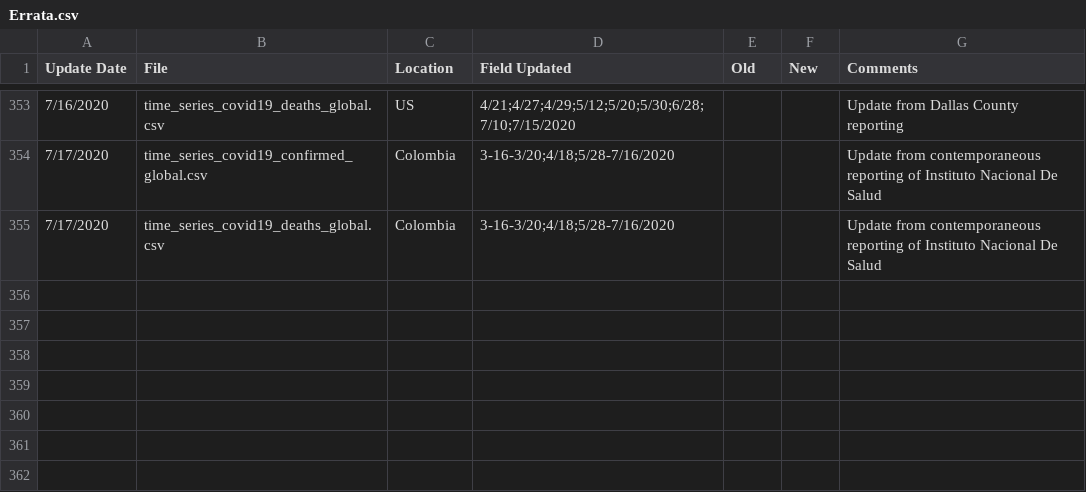
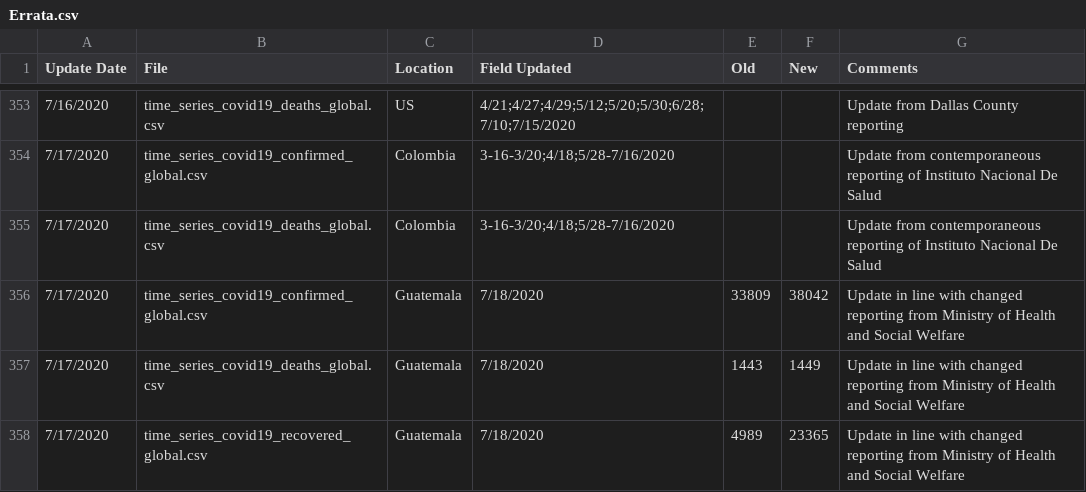
Before and after one commit to stfurkan/pancovid19, a CSV file: python/datasets/Errata.csv, drawn as a sheet; only a part is shown, gaps mark what is left out.

```diff
--- a/python/datasets/Errata.csv
+++ b/python/datasets/Errata.csv
@@ -355 +355,4 @@
 7/17/2020,time_series_covid19_deaths_global.csv,Colombia,3-16-3/20;4/18;5/28-7/16/2020,,,Update from contemporaneous reporting of Instituto Nacional De Salud
+7/17/2020,time_series_covid19_confirmed_global.csv,Guatemala,7/18/2020,33809,38042,Update in line with changed reporting from Ministry of Health and Social Welfare
+7/17/2020,time_series_covid19_deaths_global.csv,Guatemala,7/18/2020,1443,1449,Update in line with changed reporting from Ministry of Health and Social Welfare
+7/17/2020,time_series_covid19_recovered_global.csv,Guatemala,7/18/2020,4989,23365,Update in line with changed reporting from Ministry of Health and Social Welfare
```
Also changed, not shown: python/datasets/time_series_covid19_confirmed_global.csv, python/datasets/time_series_covid19_deaths_global.csv, 15 other files.
